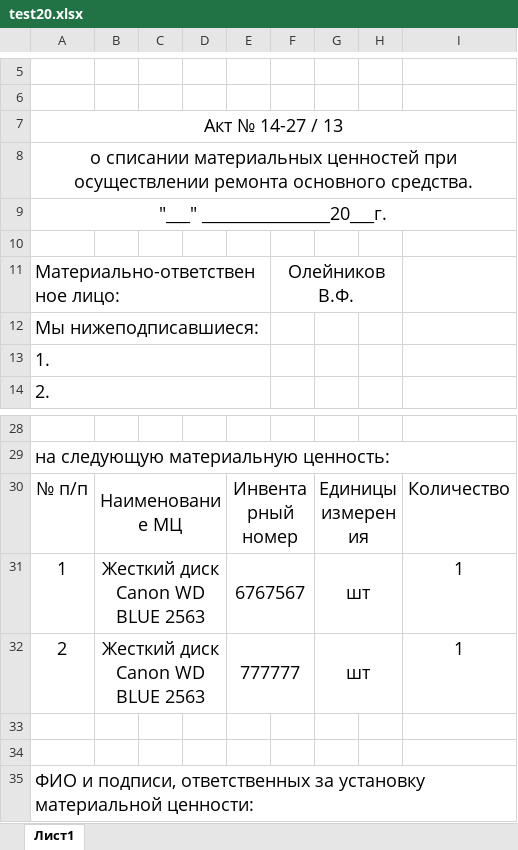
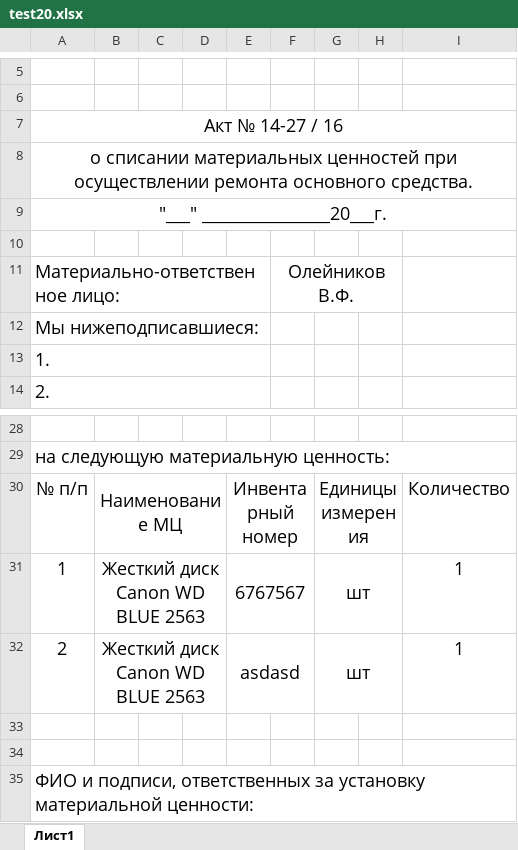
Before and after one commit to LaPesadilla-rus/test_sklad, an Excel workbook: backend/docs/test20.xlsx, sheet Лист1, drawn as a sheet; only a part is shown, gaps mark what is left out; values as stored, in another font and other column widths than the file's, no borders; the diff names each change by its address in the sheet, - before the commit and + after, or states it on an @@ line.

```diff
--- a/backend/docs/test20.xlsx (sheet Лист1)
+++ b/backend/docs/test20.xlsx (sheet Лист1)
-A7: Акт № 14-27 / 13
+A7: Акт № 14-27 / 16
-E32: 777777
+E32: asdasd
```
Also changed, not shown: backend/docs/test10.xlsx, backend/docs/test30.xlsx, 42 other files.
